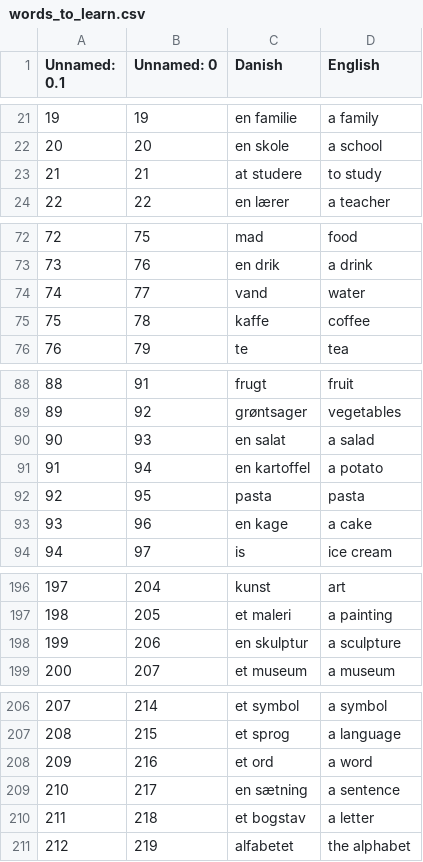
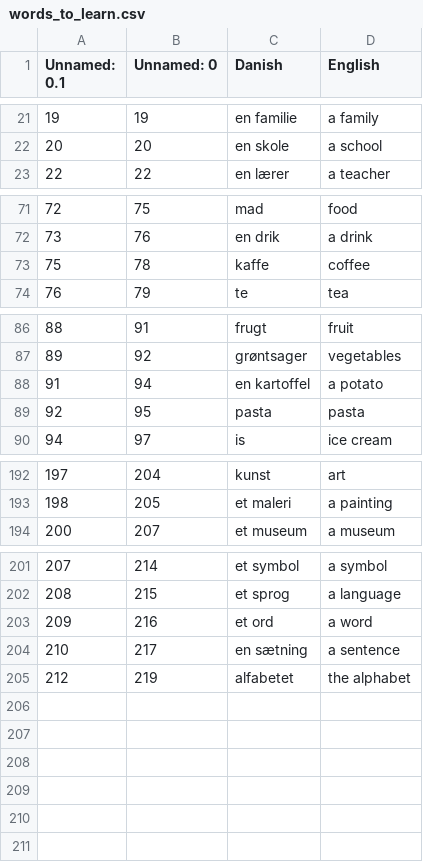
Before and after one commit to Szafranerio/Python, a CSV file: 100Days_Python_Projects/data/Day031_FlashCards/data/words_to_learn.csv, drawn as a sheet; only a part is shown, gaps mark what is left out; the diff names each change by its address in the sheet, - before the commit and + after, or states it on an @@ line.

```diff
--- a/100Days_Python_Projects/data/Day031_FlashCards/data/words_to_learn.csv
+++ b/100Days_Python_Projects/data/Day031_FlashCards/data/words_to_learn.csv
-row 23: 21 | 21 | at studere | to study
-row 74: 74 | 77 | vand | water
-row 90: 90 | 93 | en salat | a salad
-row 93: 93 | 96 | en kage | a cake
-row 198: 199 | 206 | en skulptur | a sculpture
-row 210: 211 | 218 | et bogstav | a letter
```
Also changed, not shown: 2 other files.
